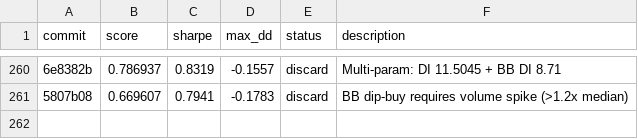
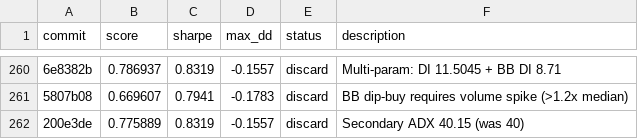
Before and after one commit to auditmos/autoquant, a TSV file: results.tsv, drawn as a sheet; only a part is shown, gaps mark what is left out; the diff names each change by its address in the sheet, - before the commit and + after, or states it on an @@ line.

```diff
--- a/results.tsv
+++ b/results.tsv
+row 262: 200e3de | 0.775889 | 0.8319 | -0.1557 | discard | Secondary ADX 40.15 (was 40)
```
Also changed, not shown: 1 other file.
